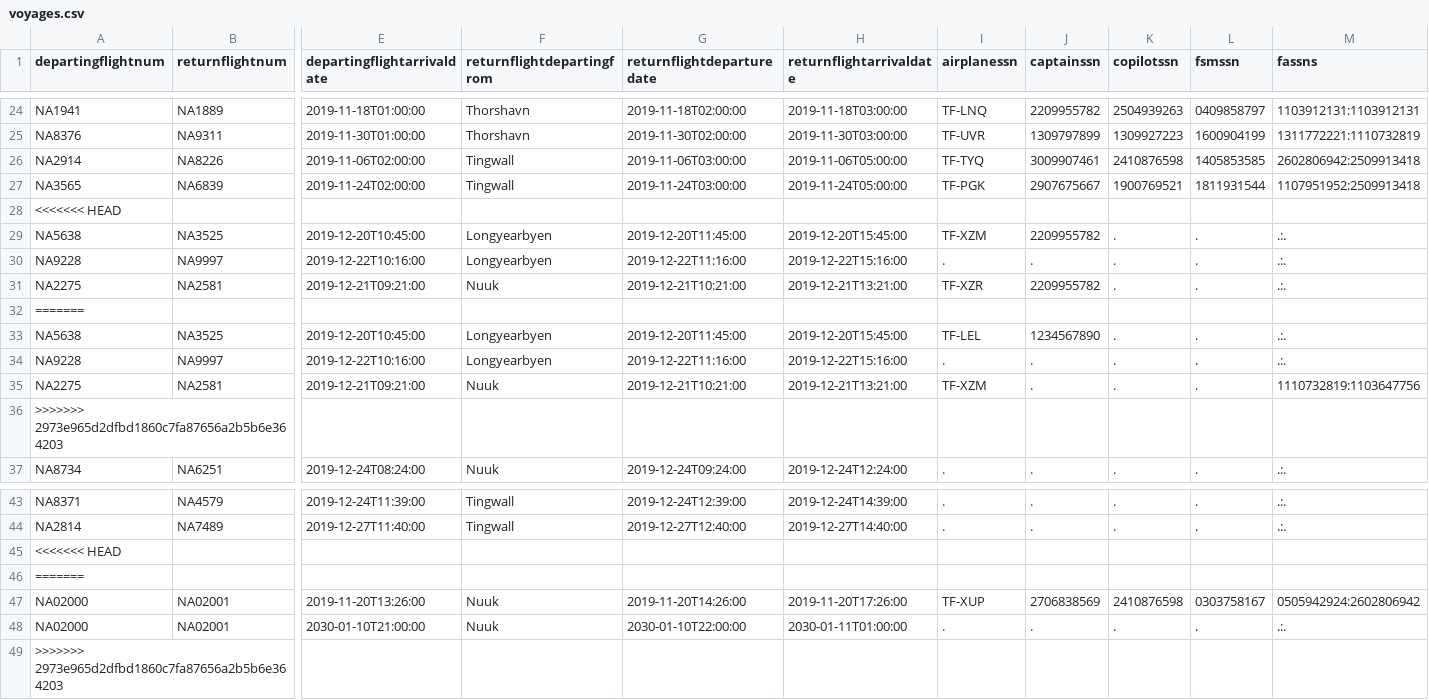
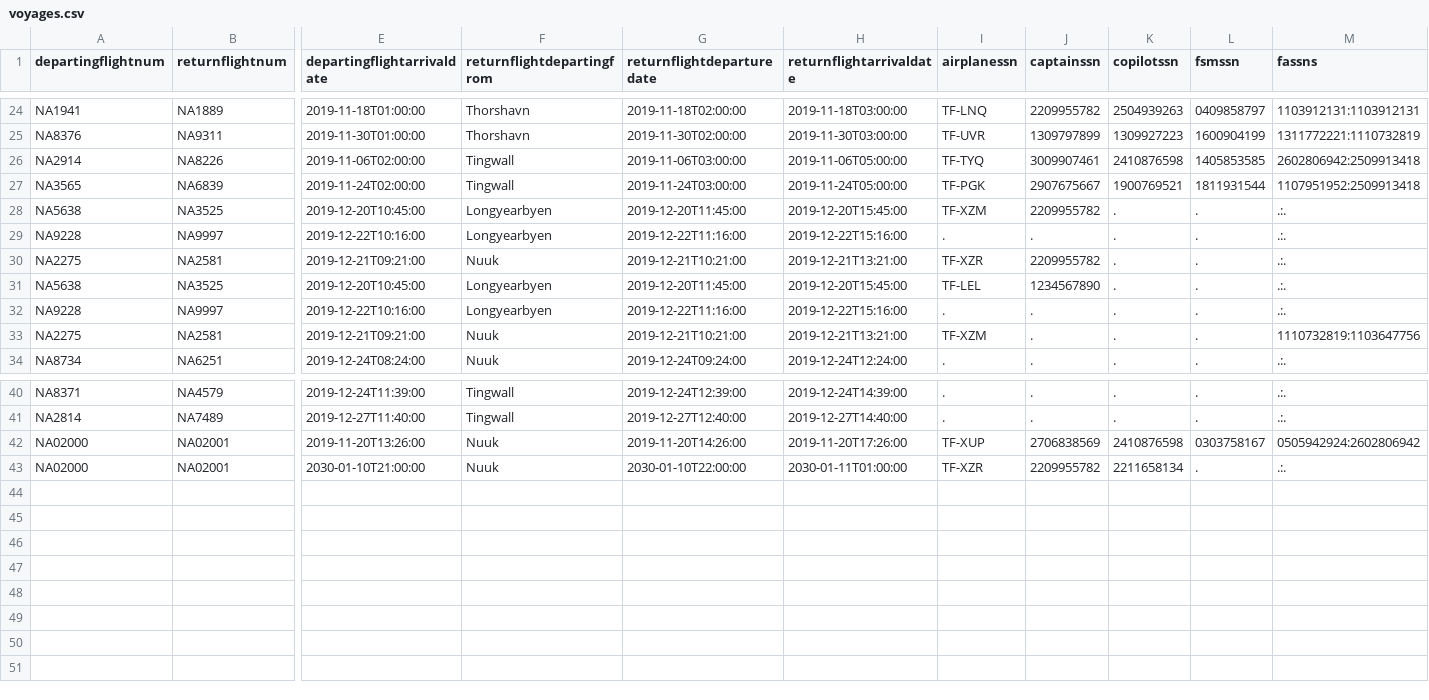
Before and after one commit to irmalexandra/vln1_chuck_nan, a CSV file: code/repo/voyages.csv, drawn as a sheet; only a part is shown, gaps mark what is left out; removed rows and columns are numbered as before the commit, all else as after; rows hold the shown columns only; the diff names each change by its address in the sheet, - before the commit and + after, or states it on an @@ line.

Commit message:
fix

```diff
--- a/code/repo/voyages.csv
+++ b/code/repo/voyages.csv
-row 28: <<<<<<< HEAD
-row 32: =======
-row 36: >>>>>>> 2973e965d2dfbd1860c7fa87656a2b5b6e364203
-row 45: <<<<<<< HEAD
-row 46: =======
-I43 (airplanessn): .
+I43 (airplanessn): TF-XZR
-J43 (captainssn): .
+J43 (captainssn): 2209955782
-K43 (copilotssn): .
+K43 (copilotssn): 2211658134
-row 49: >>>>>>> 2973e965d2dfbd1860c7fa87656a2b5b6e364203
```
